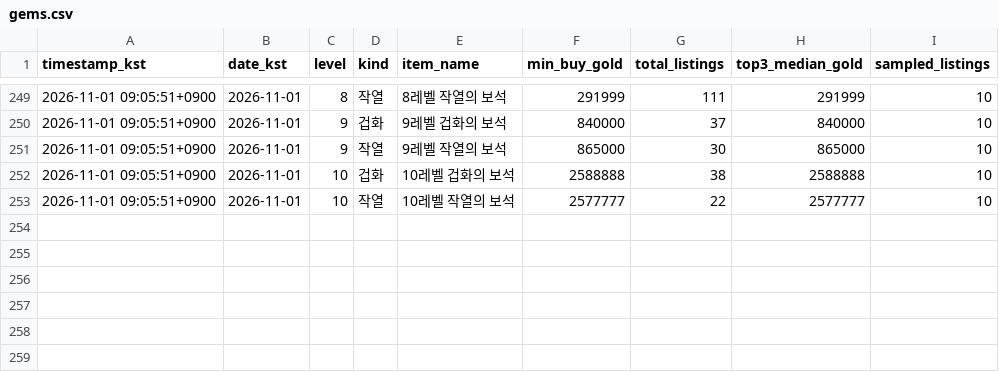
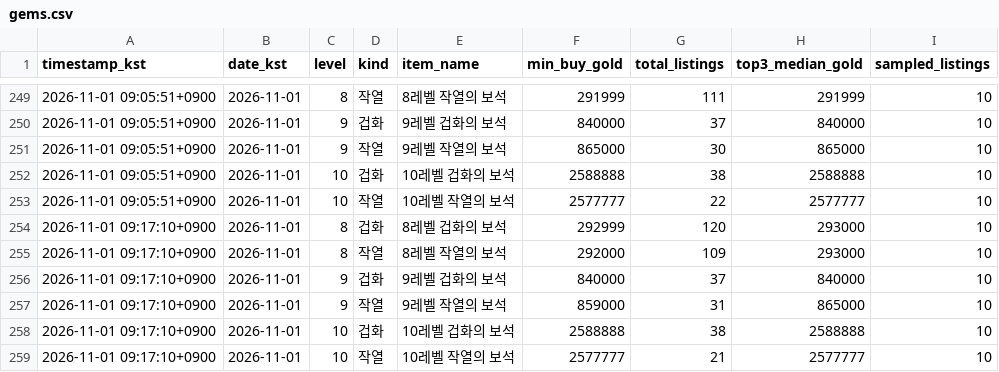
Before and after one commit to belzer0710-lgtm/personal-gem-tracker, a CSV file: data/gems.csv, drawn as a sheet; only a part is shown, gaps mark what is left out.

```diff
--- a/data/gems.csv
+++ b/data/gems.csv
@@ -253 +253,7 @@
 2026-11-01 09:05:51+0900,2026-11-01,10,작열,10레벨 작열의 보석,2577777,22,2577777,10
+2026-11-01 09:17:10+0900,2026-11-01,8,겁화,8레벨 겁화의 보석,292999,120,293000,10
+2026-11-01 09:17:10+0900,2026-11-01,8,작열,8레벨 작열의 보석,292000,109,293000,10
+2026-11-01 09:17:10+0900,2026-11-01,9,겁화,9레벨 겁화의 보석,840000,37,840000,10
+2026-11-01 09:17:10+0900,2026-11-01,9,작열,9레벨 작열의 보석,859000,31,865000,10
+2026-11-01 09:17:10+0900,2026-11-01,10,겁화,10레벨 겁화의 보석,2588888,38,2588888,10
+2026-11-01 09:17:10+0900,2026-11-01,10,작열,10레벨 작열의 보석,2577777,21,2577777,10
```
Also changed, not shown: 1 other file.
